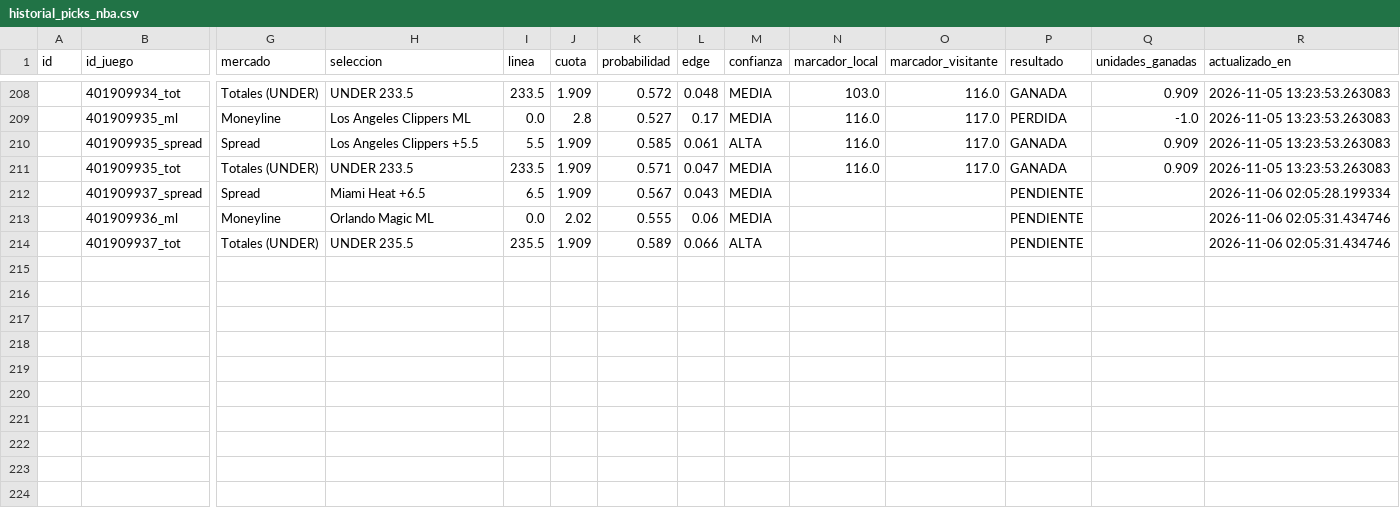
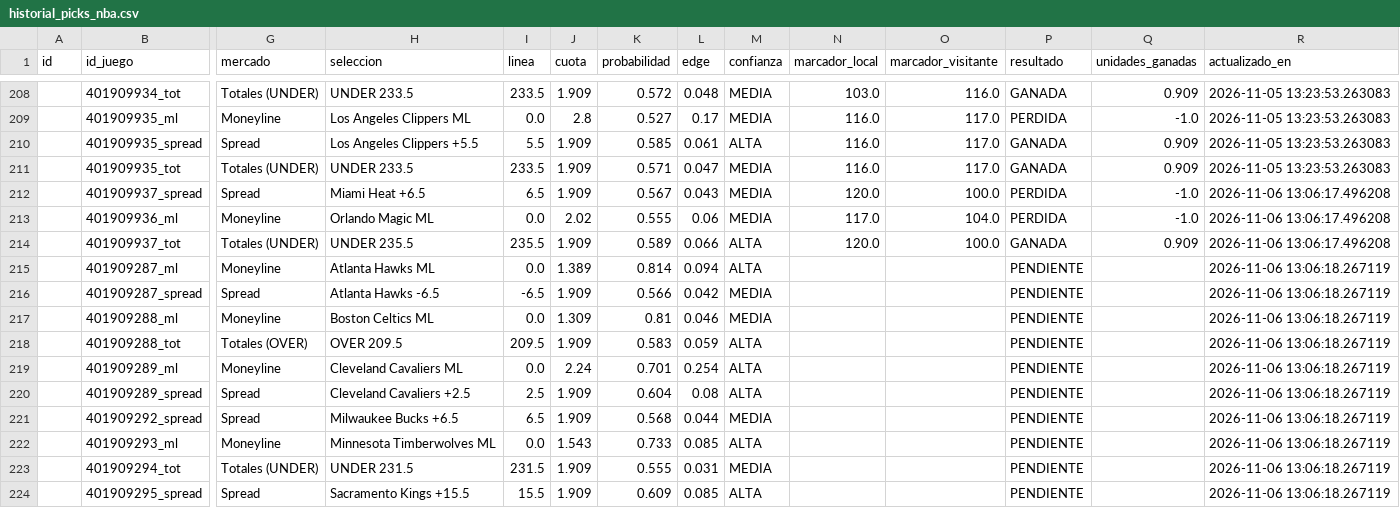
Before and after one commit to RicardoCR72/mlb-ai-predictor, a CSV file: data/nba/processed/historial_picks_nba.csv, drawn as a sheet; only a part is shown, gaps mark what is left out; rows hold the shown columns only; the diff names each change by its address in the sheet, - before the commit and + after, or states it on an @@ line.

```diff
--- a/data/nba/processed/historial_picks_nba.csv
+++ b/data/nba/processed/historial_picks_nba.csv
-N212 (marcador_local): (empty)
+N212 (marcador_local): 120.0
-O212 (marcador_visitante): (empty)
+O212 (marcador_visitante): 100.0
-P212:P213 (resultado): PENDIENTE
+P212:P213 (resultado): PERDIDA
-Q212:Q213 (unidades_ganadas): (empty)
+Q212:Q213 (unidades_ganadas): -1.0
-R212 (actualizado_en): 2026-11-06 02:05:28.199334
+R212 (actualizado_en): 2026-11-06 13:06:17.496208
-N213 (marcador_local): (empty)
+N213 (marcador_local): 117.0
-O213 (marcador_visitante): (empty)
+O213 (marcador_visitante): 104.0
-R213:R214 (actualizado_en): 2026-11-06 02:05:31.434746
+R213:R214 (actualizado_en): 2026-11-06 13:06:17.496208
-N214 (marcador_local): (empty)
+N214 (marcador_local): 120.0
-O214 (marcador_visitante): (empty)
+O214 (marcador_visitante): 100.0
-P214 (resultado): PENDIENTE
+P214 (resultado): GANADA
-Q214 (unidades_ganadas): (empty)
+Q214 (unidades_ganadas): 0.909
+row 215:  | 401909287_ml | Moneyline | Atlanta Hawks ML | 0.0 | 1.389 | 0.814 | 0.094 | ALTA |  |  | PENDIENTE |  | 2026-11-06 13:06:18.267119
+row 216:  | 401909287_spread | Spread | Atlanta Hawks -6.5 | -6.5 | 1.909 | 0.566 | 0.042 | MEDIA |  |  | PENDIENTE |  | 2026-11-06 13:06:18.267119
+row 217:  | 401909288_ml | Moneyline | Boston Celtics ML | 0.0 | 1.309 | 0.81 | 0.046 | MEDIA |  |  | PENDIENTE |  | 2026-11-06 13:06:18.267119
+row 218:  | 401909288_tot | Totales (OVER) | OVER 209.5 | 209.5 | 1.909 | 0.583 | 0.059 | ALTA |  |  | PENDIENTE |  | 2026-11-06 13:06:18.267119
+row 219:  | 401909289_ml | Moneyline | Cleveland Cavaliers ML | 0.0 | 2.24 | 0.701 | 0.254 | ALTA |  |  | PENDIENTE |  | 2026-11-06 13:06:18.267119
+row 220:  | 401909289_spread | Spread | Cleveland Cavaliers +2.5 | 2.5 | 1.909 | 0.604 | 0.08 | ALTA |  |  | PENDIENTE |  | 2026-11-06 13:06:18.267119
+row 221:  | 401909292_spread | Spread | Milwaukee Bucks +6.5 | 6.5 | 1.909 | 0.568 | 0.044 | MEDIA |  |  | PENDIENTE |  | 2026-11-06 13:06:18.267119
+row 222:  | 401909293_ml | Moneyline | Minnesota Timberwolves ML | 0.0 | 1.543 | 0.733 | 0.085 | ALTA |  |  | PENDIENTE |  | 2026-11-06 13:06:18.267119
+row 223:  | 401909294_tot | Totales (UNDER) | UNDER 231.5 | 231.5 | 1.909 | 0.555 | 0.031 | MEDIA |  |  | PENDIENTE |  | 2026-11-06 13:06:18.267119
+row 224:  | 401909295_spread | Spread | Sacramento Kings +15.5 | 15.5 | 1.909 | 0.609 | 0.085 | ALTA |  |  | PENDIENTE |  | 2026-11-06 13:06:18.267119
```
Also changed, not shown: 3 other files.
